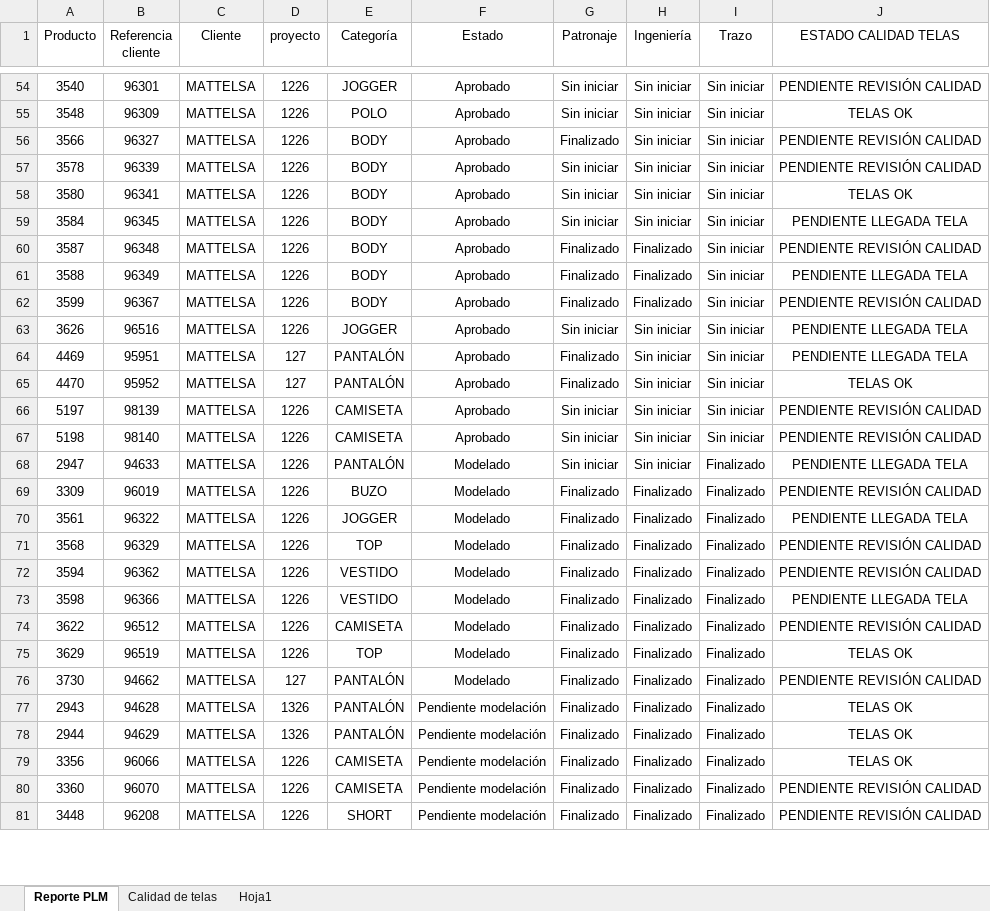
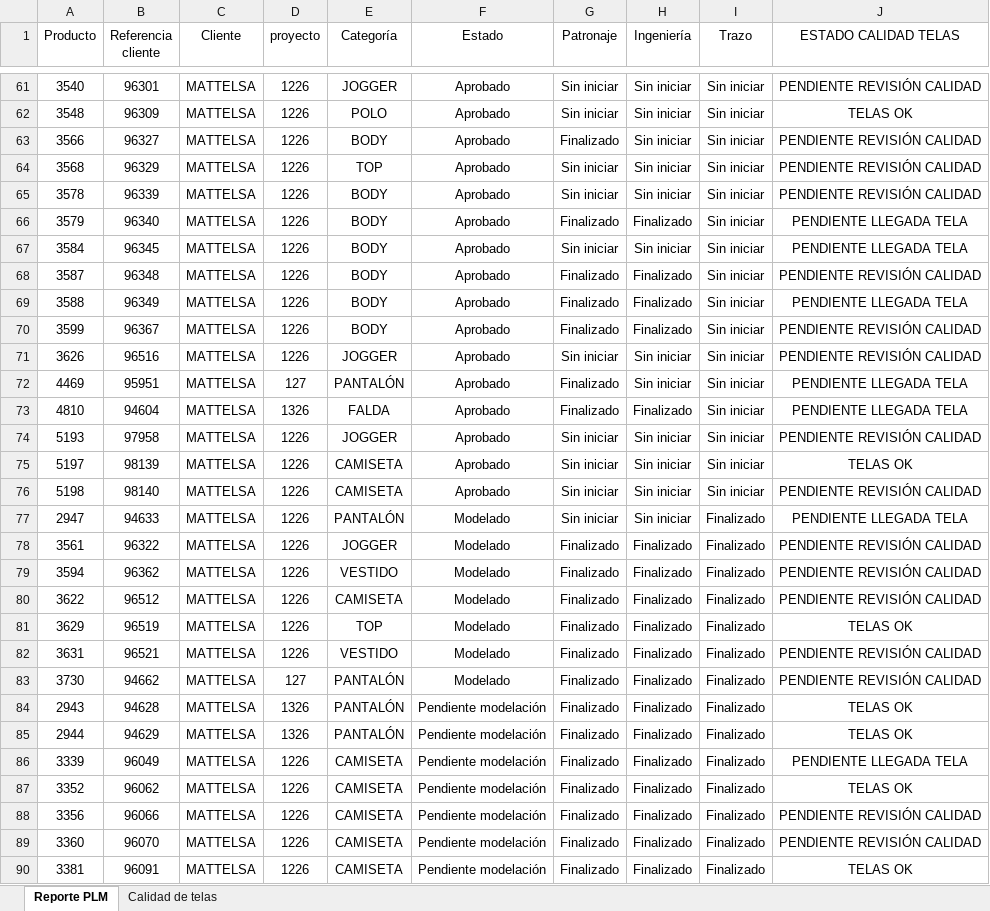
Before and after one commit to AnaliticaURA/PendientesLiberacion, an Excel workbook: datos.xlsx, sheet Reporte PLM, drawn as a sheet; only a part is shown, gaps mark what is left out; the shorter side is filled out with more unchanged rows; values as stored, in another font and other column widths than the file's, no borders; table styles not drawn; removed rows and columns are numbered as before the commit, all else as after; the diff covers the shown part only; the diff names each change by its address in the sheet, - before the commit and + after, or states it on an @@ line.

```diff
--- a/datos.xlsx (sheet Reporte PLM)
+++ b/datos.xlsx (sheet Reporte PLM)
-sheet tab: Hoja1
+row 64: 3568 | 96329 | MATTELSA | 1226 | TOP | Aprobado | Sin iniciar | Sin iniciar | Sin iniciar | PENDIENTE REVISIÓN CALIDAD
-A66 (Producto): 3580
+A66 (Producto): 3579
-B66 (Referencia cliente): 96341
+B66 (Referencia cliente): 96340
-G66 (Patronaje): Sin iniciar
+G66 (Patronaje): Finalizado
-H66 (Ingeniería): Sin iniciar
+H66 (Ingeniería): Finalizado
-J66 (ESTADO CALIDAD TELAS): TELAS OK
+J66 (ESTADO CALIDAD TELAS): PENDIENTE LLEGADA TELA
-J71 (ESTADO CALIDAD TELAS): PENDIENTE LLEGADA TELA
+J71 (ESTADO CALIDAD TELAS): PENDIENTE REVISIÓN CALIDAD
-row 65: 4470 | 95952 | MATTELSA | 127 | PANTALÓN | Aprobado | Finalizado | Sin iniciar | Sin iniciar | TELAS OK
+row 73: 4810 | 94604 | MATTELSA | 1326 | FALDA | Aprobado | Finalizado | Finalizado | Sin iniciar | PENDIENTE LLEGADA TELA
+row 74: 5193 | 97958 | MATTELSA | 1226 | JOGGER | Aprobado | Sin iniciar | Sin iniciar | Sin iniciar | PENDIENTE REVISIÓN CALIDAD
-J75 (ESTADO CALIDAD TELAS): PENDIENTE REVISIÓN CALIDAD
+J75 (ESTADO CALIDAD TELAS): TELAS OK
-row 69: 3309 | 96019 | MATTELSA | 1226 | BUZO | Modelado | Finalizado | Finalizado | Finalizado | PENDIENTE REVISIÓN CALIDAD
-J78 (ESTADO CALIDAD TELAS): PENDIENTE LLEGADA TELA
+J78 (ESTADO CALIDAD TELAS): PENDIENTE REVISIÓN CALIDAD
-row 71: 3568 | 96329 | MATTELSA | 1226 | TOP | Modelado | Finalizado | Finalizado | Finalizado | PENDIENTE REVISIÓN CALIDAD
-row 73: 3598 | 96366 | MATTELSA | 1226 | VESTIDO | Modelado | Finalizado | Finalizado | Finalizado | PENDIENTE LLEGADA TELA
+row 82: 3631 | 96521 | MATTELSA | 1226 | VESTIDO | Modelado | Finalizado | Finalizado | Finalizado | PENDIENTE REVISIÓN CALIDAD
+row 86: 3339 | 96049 | MATTELSA | 1226 | CAMISETA | Pendiente modelación | Finalizado | Finalizado | Finalizado | PENDIENTE LLEGADA TELA
+row 87: 3352 | 96062 | MATTELSA | 1226 | CAMISETA | Pendiente modelación | Finalizado | Finalizado | Finalizado | TELAS OK
-J88 (ESTADO CALIDAD TELAS): TELAS OK
+J88 (ESTADO CALIDAD TELAS): PENDIENTE REVISIÓN CALIDAD
+row 90: 3381 | 96091 | MATTELSA | 1226 | CAMISETA | Pendiente modelación | Finalizado | Finalizado | Finalizado | TELAS OK
```
Also changed, not shown: 18 added rows, 2 removed rows and 26 edited cells elsewhere in this sheet, sheet Calidad de telas.
